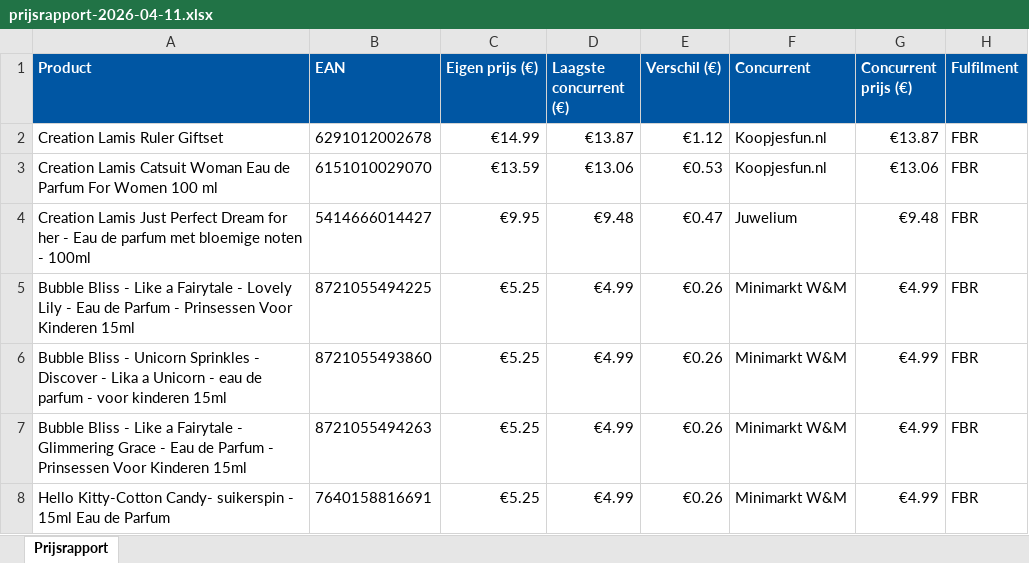
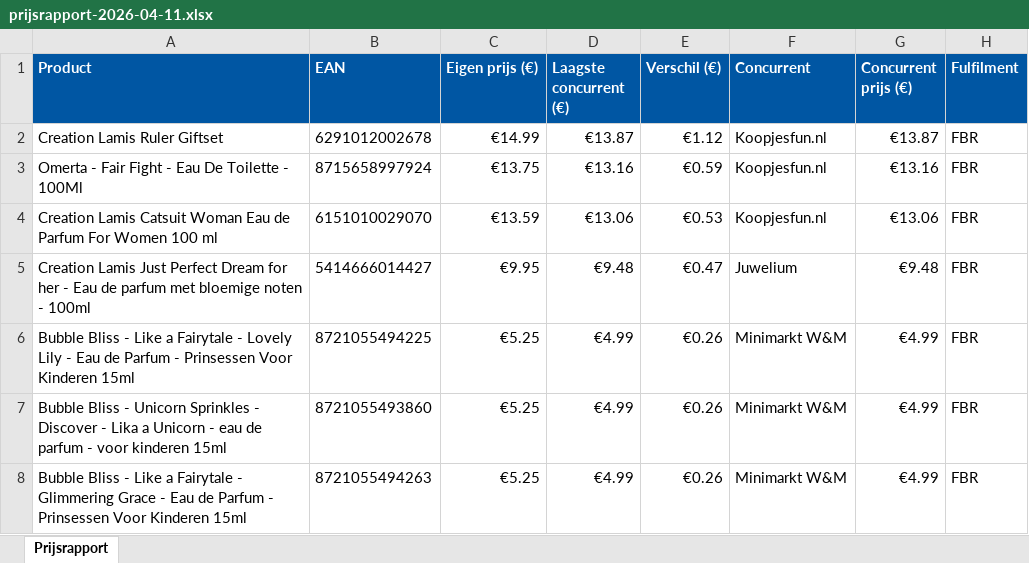
Before and after one commit to Ylona/bol-prijsmonitor, an Excel workbook: rapporten/prijsrapport-2026-04-11.xlsx, sheet Prijsrapport, drawn as a sheet; only a part is shown; the shorter side is filled out with more unchanged rows; values as stored, in another font and other column widths than the file's, no borders; the diff names each change by its address in the sheet, - before the commit and + after, or states it on an @@ line.

```diff
--- a/rapporten/prijsrapport-2026-04-11.xlsx (sheet Prijsrapport)
+++ b/rapporten/prijsrapport-2026-04-11.xlsx (sheet Prijsrapport)
+row 3: Omerta - Fair Fight - Eau De Toilette - 100Ml | 8715658997924 | €13.75 | €13.16 | €0.59 | Koopjesfun.nl | €13.16 | FBR
```
Also changed, not shown: 1 other file.
